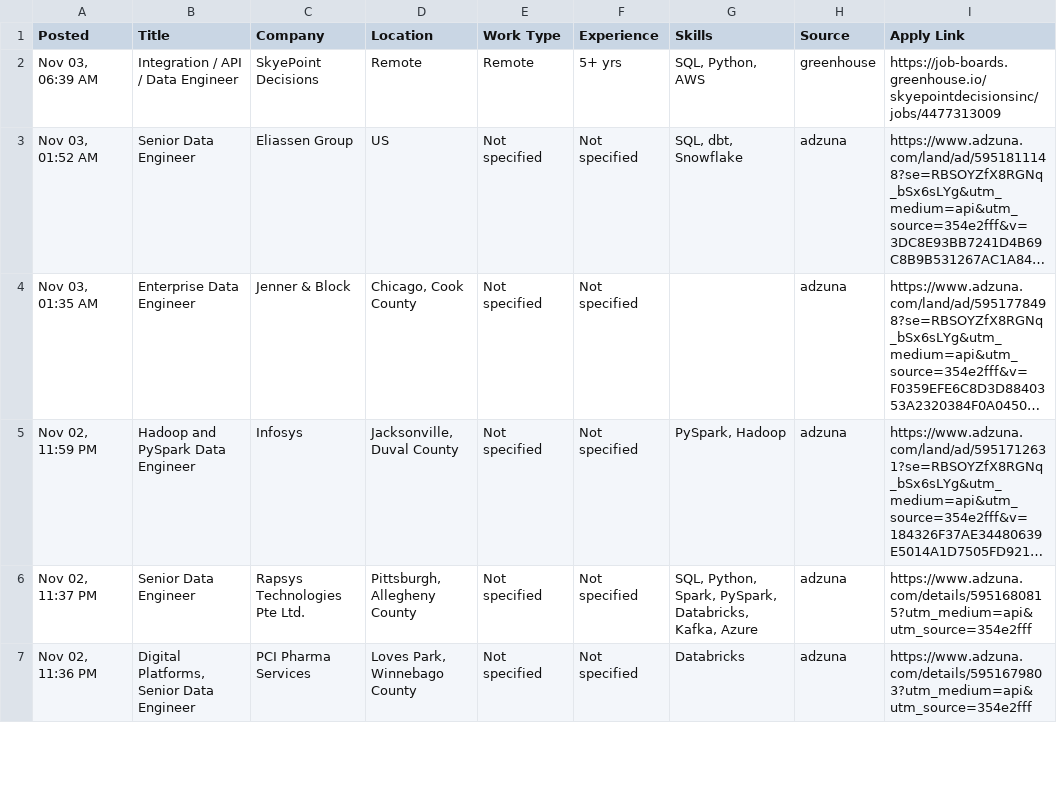
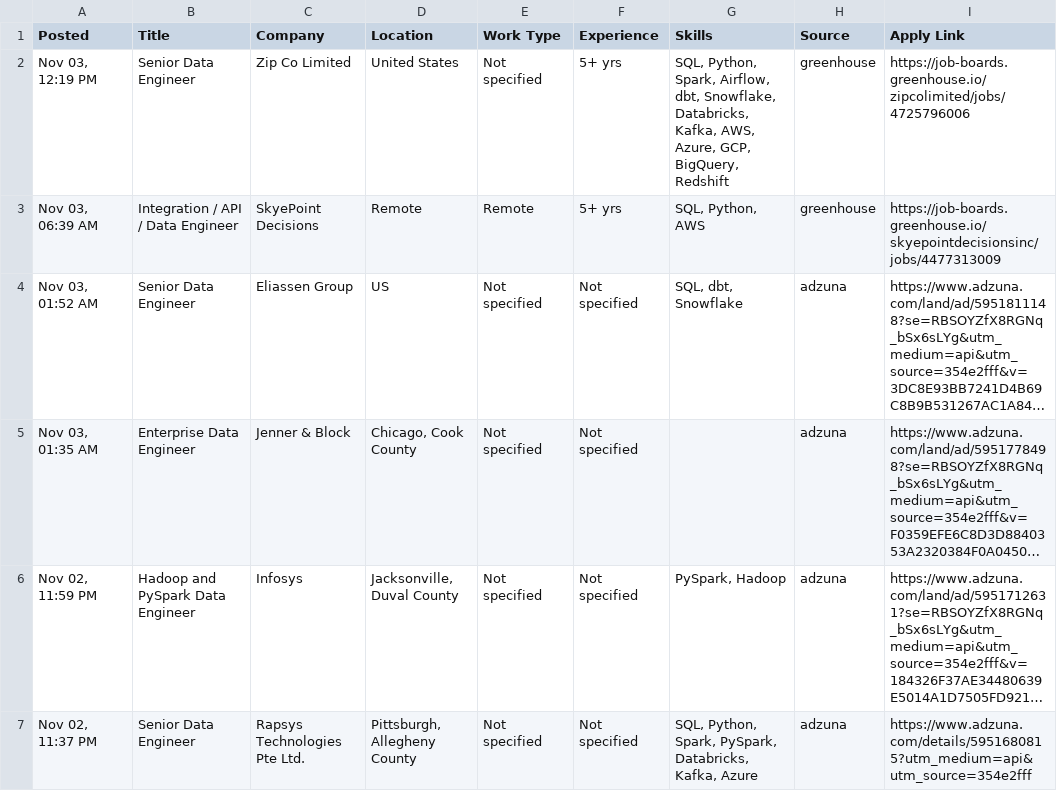
Before and after one commit to VenkyReddy09/job-hunter, a CSV file: jobs/2026-11-03/USA.csv, drawn as a sheet; only a part is shown; the shorter side is filled out with more unchanged rows; long unchanged cells end in …; the diff names each change by its address in the sheet, - before the commit and + after, or states it on an @@ line.

```diff
--- a/jobs/2026-11-03/USA.csv
+++ b/jobs/2026-11-03/USA.csv
+row 2: Nov 03, 12:19 PM | Senior Data Engineer | Zip Co Limited | United States | Not specified | 5+ yrs | SQL, Python, Spark, Airflow, dbt, Snowflake, Databricks, Kafka, AWS, Azure, GCP, BigQuery, Redshift | greenhouse | https://job-boards.greenhouse.io/zipcolimited/jobs/4725796006
```
Also changed, not shown: data/jobs.csv, jobs/2026-11-03/India.csv, 2 other files.
